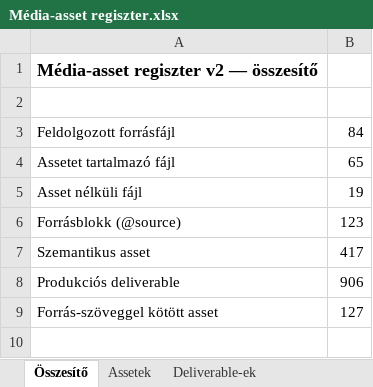
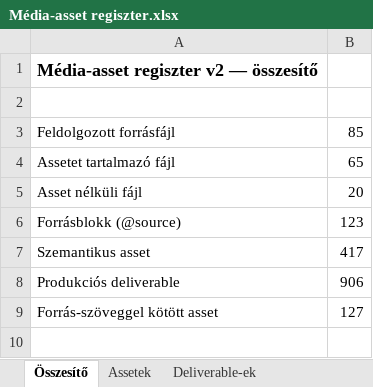
Before and after one commit to hasomerhacairhu/modszertani-kepzes, an Excel workbook: 02 Tervezet/Média-assetek/Média-asset regiszter.xlsx, sheet Összesítő, drawn as a sheet; only a part is shown; values as stored, in another font and other column widths than the file's, no borders; the diff names each change by its address in the sheet, - before the commit and + after, or states it on an @@ line.

```diff
--- a/02 Tervezet/Média-assetek/Média-asset regiszter.xlsx (sheet Összesítő)
+++ b/02 Tervezet/Média-assetek/Média-asset regiszter.xlsx (sheet Összesítő)
-B3: 84
+B3: 85
-B5: 19
+B5: 20
```
Also changed, not shown: sheet Asset nélküli fájlok, 3 other files.
